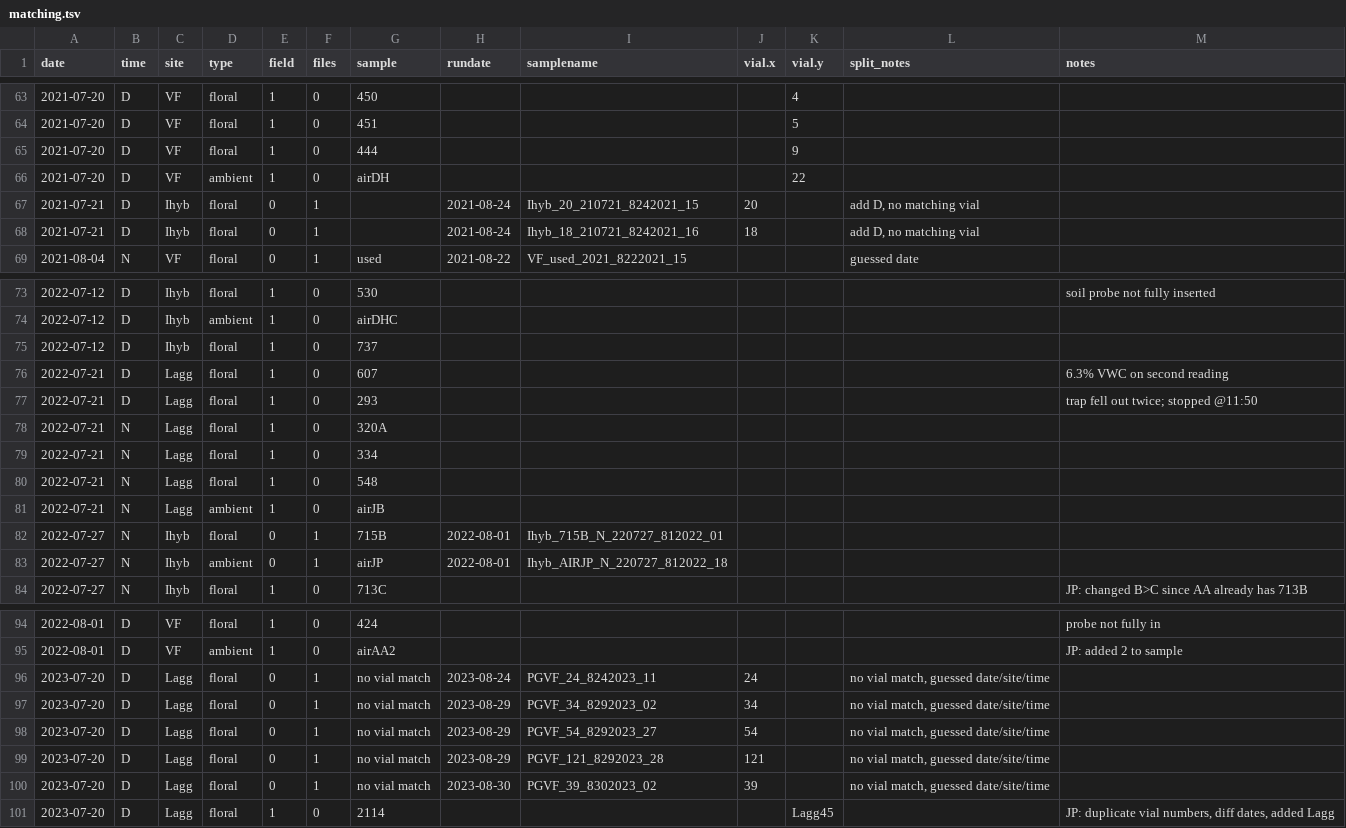
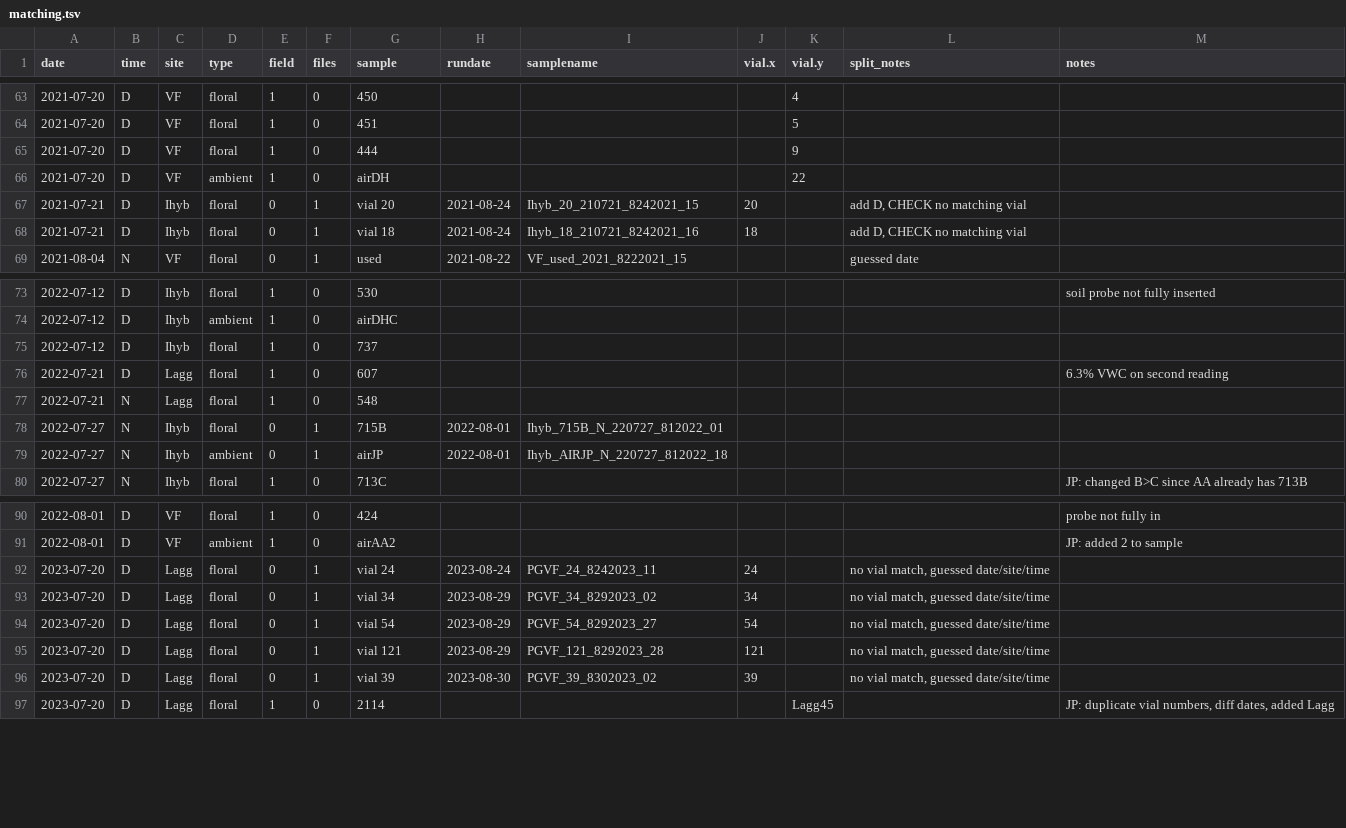
Before and after one commit to jmpowers/ipomopsis-longterm, a TSV file: data/volatiles/matching.tsv, drawn as a sheet; only a part is shown, gaps mark what is left out.

```diff
--- a/data/volatiles/matching.tsv
+++ b/data/volatiles/matching.tsv
@@ -66,4 +66,4 @@ date	time	site	type	field	files	sample	rundate	samplename	vial.x	vial.y	split_no
 2021-07-20	D	VF	ambient	1	0	airDH				22		
-2021-07-21	D	Ihyb	floral	0	1		2021-08-24	Ihyb_20_210721_8242021_15	20		add D, no matching vial	
-2021-07-21	D	Ihyb	floral	0	1		2021-08-24	Ihyb_18_210721_8242021_16	18		add D, no matching vial	
+2021-07-21	D	Ihyb	floral	0	1	vial 20	2021-08-24	Ihyb_20_210721_8242021_15	20		add D,  CHECK no matching vial	
+2021-07-21	D	Ihyb	floral	0	1	vial 18	2021-08-24	Ihyb_18_210721_8242021_16	18		add D, CHECK no matching vial	
 2021-08-04	N	VF	floral	0	1	used	2021-08-22	VF_used_2021_8222021_15			guessed date	
@@ -76,7 +76,3 @@ date	time	site	type	field	files	sample	rundate	samplename	vial.x	vial.y	split_no
 2022-07-21	D	Lagg	floral	1	0	607						6.3% VWC on second reading
-2022-07-21	D	Lagg	floral	1	0	293						trap fell out twice; stopped @11:50
-2022-07-21	N	Lagg	floral	1	0	320A						
-2022-07-21	N	Lagg	floral	1	0	334						
 2022-07-21	N	Lagg	floral	1	0	548						
-2022-07-21	N	Lagg	ambient	1	0	airJB						
 2022-07-27	N	Ihyb	floral	0	1	715B	2022-08-01	Ihyb_715B_N_220727_812022_01				
@@ -95,7 +91,7 @@ date	time	site	type	field	files	sample	rundate	samplename	vial.x	vial.y	split_no
 2022-08-01	D	VF	ambient	1	0	airAA2						JP: added 2 to sample
-2023-07-20	D	Lagg	floral	0	1	no vial match	2023-08-24	PGVF_24_8242023_11	24		no vial match, guessed date/site/time	
-2023-07-20	D	Lagg	floral	0	1	no vial match	2023-08-29	PGVF_34_8292023_02	34		no vial match, guessed date/site/time	
-2023-07-20	D	Lagg	floral	0	1	no vial match	2023-08-29	PGVF_54_8292023_27	54		no vial match, guessed date/site/time	
-2023-07-20	D	Lagg	floral	0	1	no vial match	2023-08-29	PGVF_121_8292023_28	121		no vial match, guessed date/site/time	
-2023-07-20	D	Lagg	floral	0	1	no vial match	2023-08-30	PGVF_39_8302023_02	39		no vial match, guessed date/site/time	
+2023-07-20	D	Lagg	floral	0	1	vial 24	2023-08-24	PGVF_24_8242023_11	24		no vial match, guessed date/site/time	
+2023-07-20	D	Lagg	floral	0	1	vial 34	2023-08-29	PGVF_34_8292023_02	34		no vial match, guessed date/site/time	
+2023-07-20	D	Lagg	floral	0	1	vial 54	2023-08-29	PGVF_54_8292023_27	54		no vial match, guessed date/site/time	
+2023-07-20	D	Lagg	floral	0	1	vial 121	2023-08-29	PGVF_121_8292023_28	121		no vial match, guessed date/site/time	
+2023-07-20	D	Lagg	floral	0	1	vial 39	2023-08-30	PGVF_39_8302023_02	39		no vial match, guessed date/site/time	
 2023-07-20	D	Lagg	floral	1	0	2114				Lagg45		JP: duplicate vial numbers, diff dates, added Lagg
```
Also changed, not shown: data/volatiles/Ipomopsis GCMS files - ipo_meta_split.csv, data/volatiles/filedupes.tsv, 11 other files.
